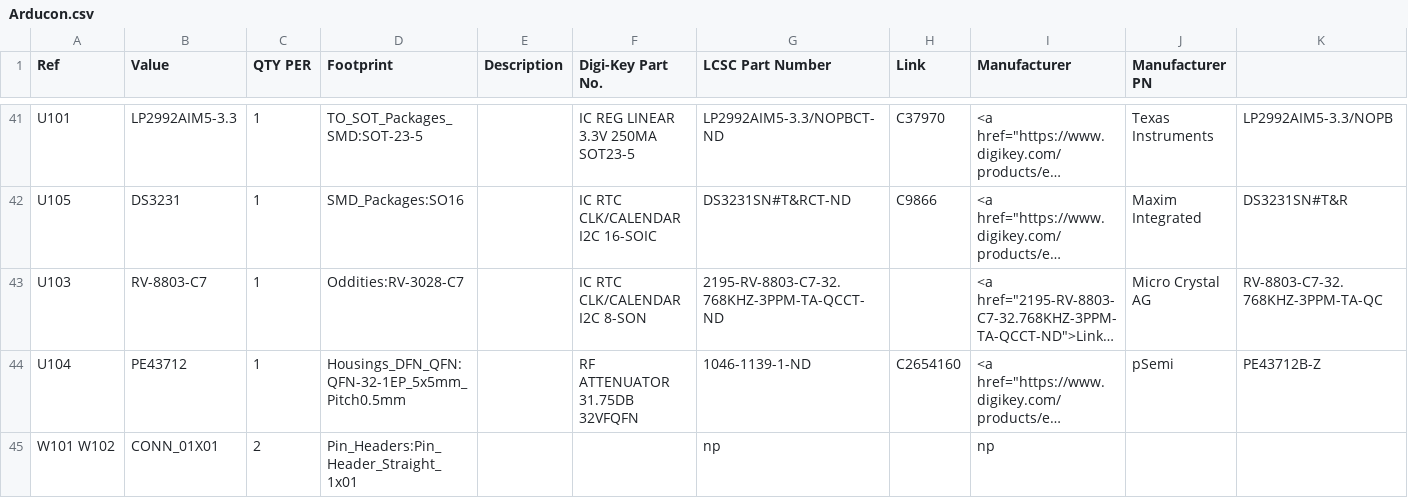
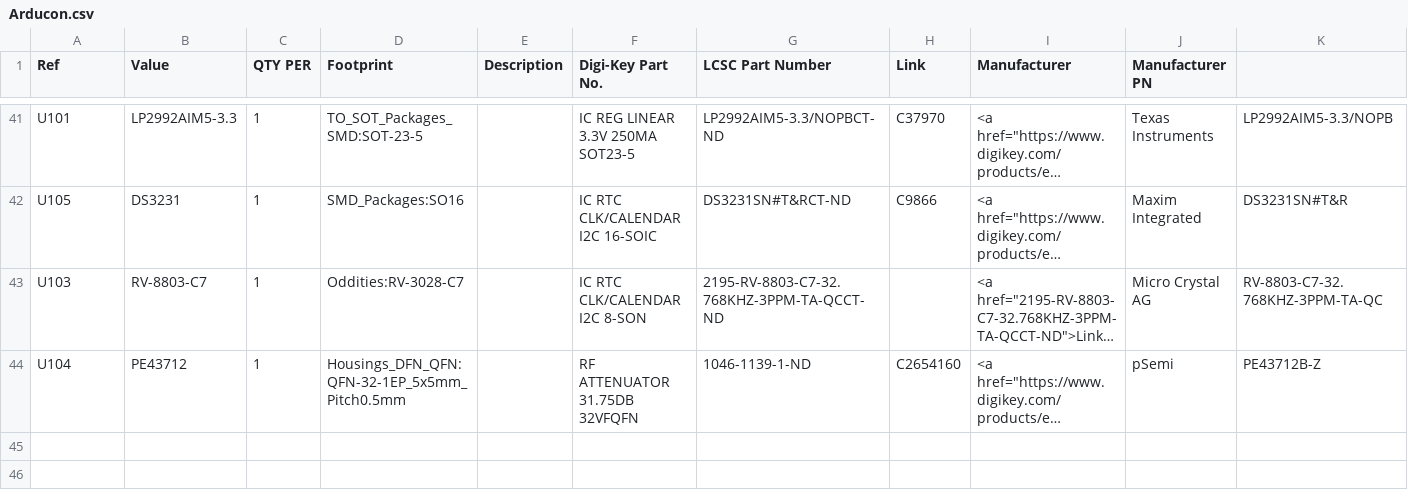
Before and after one commit to OpenARDF/Arducon, a CSV file: kicad/Arducon.csv, drawn as a sheet; only a part is shown, gaps mark what is left out; long unchanged cells end in …; the diff names each change by its address in the sheet, - before the commit and + after, or states it on an @@ line.

```diff
--- a/kicad/Arducon.csv
+++ b/kicad/Arducon.csv
-row 45: W101 W102 | CONN_01X01 | 2 | Pin_Headers:Pin_Header_Straight_1x01 |  |  | np |  | np
```
Also changed, not shown: 15 other files.
